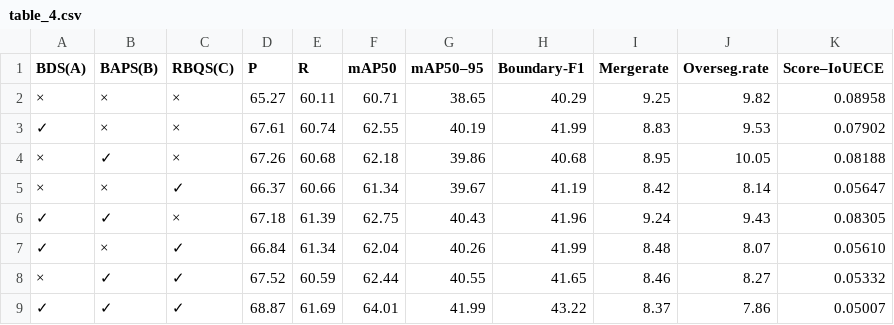
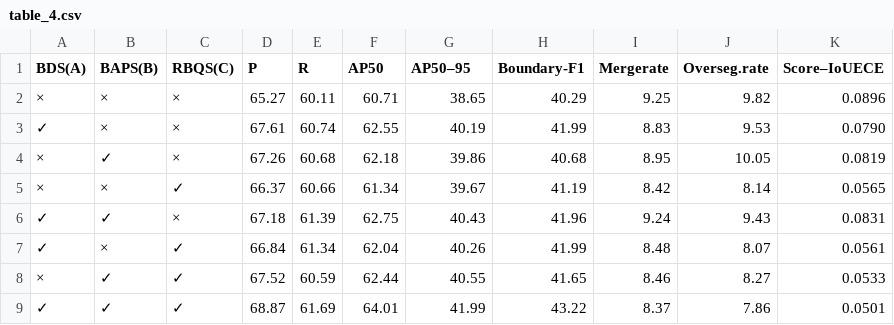
Before and after one commit to huozhongsongtan/FieldBCQ, a CSV file: reported_results/manuscript_20261104/table_4.csv, drawn as a sheet.

Commit message:
Align public documentation and result snapshots with current manuscript

```diff
--- a/reported_results/manuscript_20261104/table_4.csv
+++ b/reported_results/manuscript_20261104/table_4.csv
@@ -1,9 +1,9 @@
-BDS(A),BAPS(B),RBQS(C),P,R,mAP50,mAP50–95,Boundary-F1,Mergerate,Overseg.rate,Score–IoUECE
-×,×,×,65.27,60.11,60.71,38.65,40.29,9.25,9.82,0.08958
-✓,×,×,67.61,60.74,62.55,40.19,41.99,8.83,9.53,0.07902
-×,✓,×,67.26,60.68,62.18,39.86,40.68,8.95,10.05,0.08188
-×,×,✓,66.37,60.66,61.34,39.67,41.19,8.42,8.14,0.05647
-✓,✓,×,67.18,61.39,62.75,40.43,41.96,9.24,9.43,0.08305
-✓,×,✓,66.84,61.34,62.04,40.26,41.99,8.48,8.07,0.05610
-×,✓,✓,67.52,60.59,62.44,40.55,41.65,8.46,8.27,0.05332
-✓,✓,✓,68.87,61.69,64.01,41.99,43.22,8.37,7.86,0.05007
+BDS(A),BAPS(B),RBQS(C),P,R,AP50,AP50–95,Boundary-F1,Mergerate,Overseg.rate,Score–IoUECE
+×,×,×,65.27,60.11,60.71,38.65,40.29,9.25,9.82,0.0896
+✓,×,×,67.61,60.74,62.55,40.19,41.99,8.83,9.53,0.0790
+×,✓,×,67.26,60.68,62.18,39.86,40.68,8.95,10.05,0.0819
+×,×,✓,66.37,60.66,61.34,39.67,41.19,8.42,8.14,0.0565
+✓,✓,×,67.18,61.39,62.75,40.43,41.96,9.24,9.43,0.0831
+✓,×,✓,66.84,61.34,62.04,40.26,41.99,8.48,8.07,0.0561
+×,✓,✓,67.52,60.59,62.44,40.55,41.65,8.46,8.27,0.0533
+✓,✓,✓,68.87,61.69,64.01,41.99,43.22,8.37,7.86,0.0501
```
Also changed, not shown: reported_results/manuscript_20261104/table_3.csv, reported_results/manuscript_20261104/table_5.csv, 10 other files.
